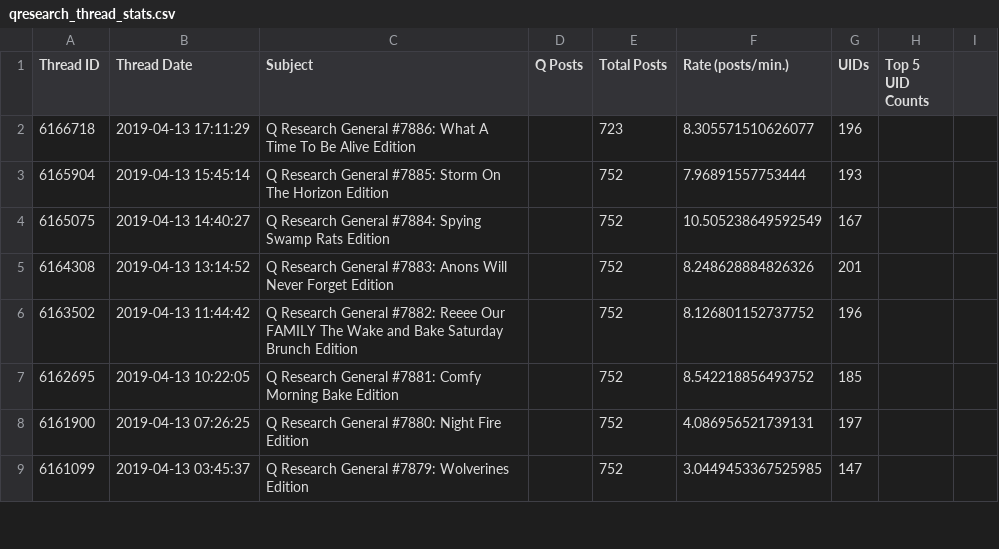
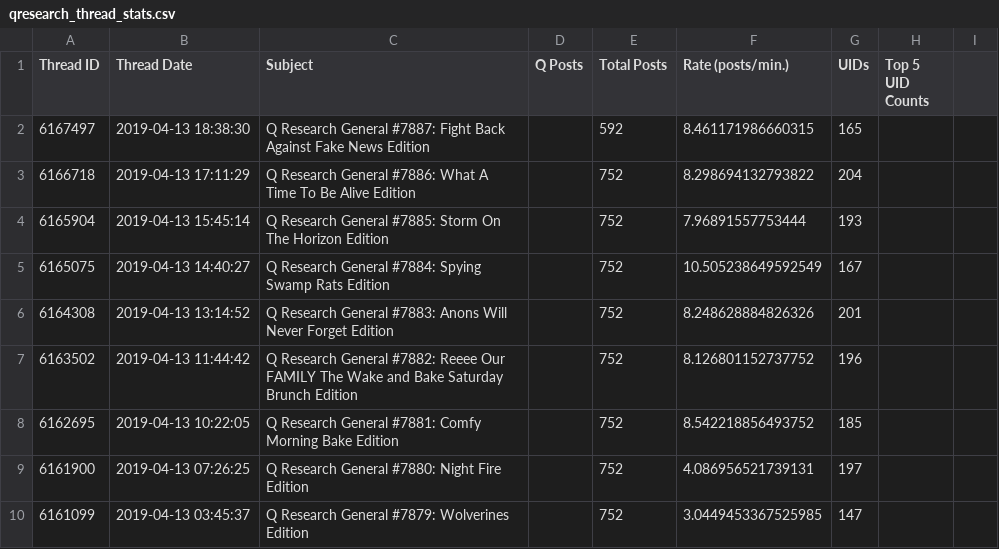
Before and after one commit to linosti/linosti.github.io, a CSV file: qresearch_thread_stats.csv, drawn as a sheet; only a part is shown.

```diff
--- a/qresearch_thread_stats.csv
+++ b/qresearch_thread_stats.csv
@@ -1,3 +1,4 @@
 "Thread ID","Thread Date","Subject","Q Posts","Total Posts","Rate (posts/min.)","UIDs","Top 5 UID Counts"
-6166718,"2019-04-13 17:11:29","Q Research General #7886: What A Time To Be Alive Edition",,723,8.305571510626077,196
+6167497,"2019-04-13 18:38:30","Q Research General #7887: Fight Back Against Fake News Edition",,592,8.461171986660315,165
+6166718,"2019-04-13 17:11:29","Q Research General #7886: What A Time To Be Alive Edition",,752,8.298694132793822,204
 6165904,"2019-04-13 15:45:14","Q Research General #7885: Storm On The Horizon Edition",,752,7.96891557753444,193
```
Also changed, not shown: 1 other file.
